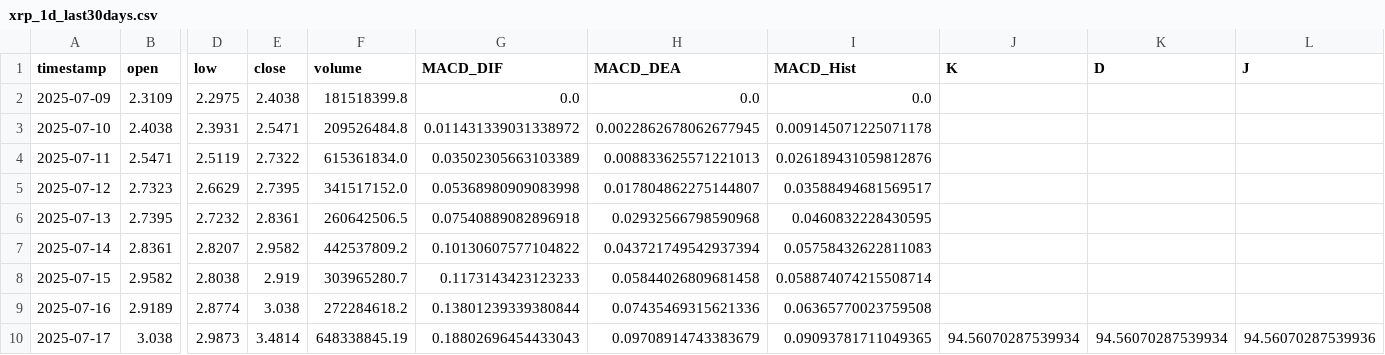
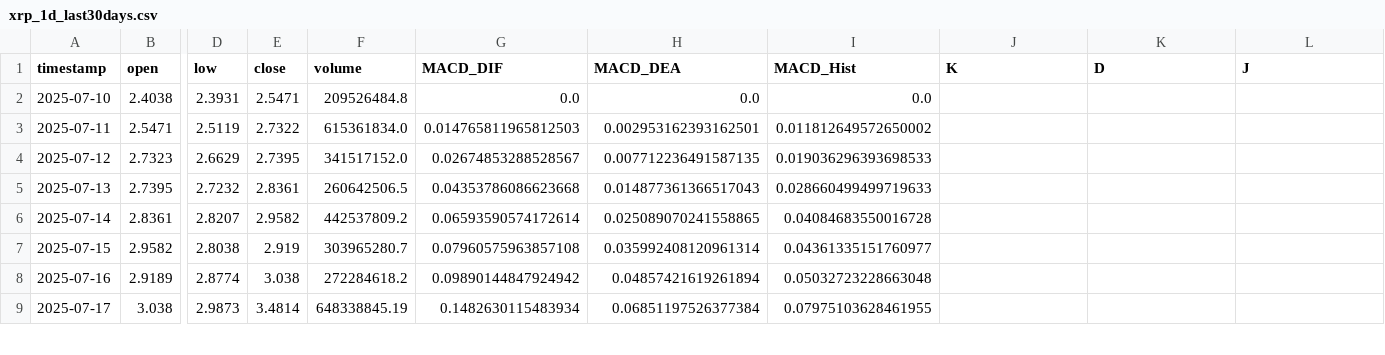
Before and after one commit to SteBal-star/xrp-data, a CSV file: binancexrp/xrp_1d_last30days.csv, drawn as a sheet; only a part is shown, gaps mark what is left out; removed rows and columns are numbered as before the commit, all else as after; rows hold the shown columns only; the diff covers the shown part only; the diff names each change by its address in the sheet, - before the commit and + after, or states it on an @@ line.

```diff
--- a/binancexrp/xrp_1d_last30days.csv
+++ b/binancexrp/xrp_1d_last30days.csv
-row 2: 2025-07-09 | 2.3109 | 2.2975 | 2.4038 | 181518399.8 | 0.0 | 0.0 | 0.0
-G2 (MACD_DIF): 0.011431339031338972
+G2 (MACD_DIF): 0.0
-H2 (MACD_DEA): 0.0022862678062677945
+H2 (MACD_DEA): 0.0
-I2 (MACD_Hist): 0.009145071225071178
+I2 (MACD_Hist): 0.0
-G3 (MACD_DIF): 0.03502305663103389
+G3 (MACD_DIF): 0.014765811965812503
-H3 (MACD_DEA): 0.008833625571221013
+H3 (MACD_DEA): 0.002953162393162501
-I3 (MACD_Hist): 0.026189431059812876
+I3 (MACD_Hist): 0.011812649572650002
-G4 (MACD_DIF): 0.05368980909083998
+G4 (MACD_DIF): 0.02674853288528567
-H4 (MACD_DEA): 0.017804862275144807
+H4 (MACD_DEA): 0.007712236491587135
-I4 (MACD_Hist): 0.03588494681569517
+I4 (MACD_Hist): 0.019036296393698533
-G5 (MACD_DIF): 0.07540889082896918
+G5 (MACD_DIF): 0.04353786086623668
-H5 (MACD_DEA): 0.02932566798590968
+H5 (MACD_DEA): 0.014877361366517043
-I5 (MACD_Hist): 0.0460832228430595
+I5 (MACD_Hist): 0.028660499499719633
-G6 (MACD_DIF): 0.10130607577104822
+G6 (MACD_DIF): 0.06593590574172614
-H6 (MACD_DEA): 0.043721749542937394
+H6 (MACD_DEA): 0.025089070241558865
-I6 (MACD_Hist): 0.05758432622811083
+I6 (MACD_Hist): 0.04084683550016728
-G7 (MACD_DIF): 0.1173143423123233
+G7 (MACD_DIF): 0.07960575963857108
-H7 (MACD_DEA): 0.05844026809681458
+H7 (MACD_DEA): 0.035992408120961314
-I7 (MACD_Hist): 0.058874074215508714
+I7 (MACD_Hist): 0.04361335151760977
-G8 (MACD_DIF): 0.13801239339380844
+G8 (MACD_DIF): 0.09890144847924942
-H8 (MACD_DEA): 0.07435469315621336
+H8 (MACD_DEA): 0.04857421619261894
-I8 (MACD_Hist): 0.06365770023759508
+I8 (MACD_Hist): 0.05032723228663048
-G9 (MACD_DIF): 0.18802696454433043
+G9 (MACD_DIF): 0.1482630115483934
-H9 (MACD_DEA): 0.09708914743383679
+H9 (MACD_DEA): 0.06851197526377384
-I9 (MACD_Hist): 0.09093781711049365
+I9 (MACD_Hist): 0.07975103628461955
-J9 (K): 94.56070287539934
+J9 (K): (empty)
-K9 (D): 94.56070287539934
+K9 (D): (empty)
-L9 (J): 94.56070287539936
+L9 (J): (empty)
```
Also changed, not shown: 1 added row and 129 edited cells elsewhere in this file, binancexrp/xrp_15m_last30days.csv, binancexrp/xrp_1h_last30days.csv, 6 other files.
